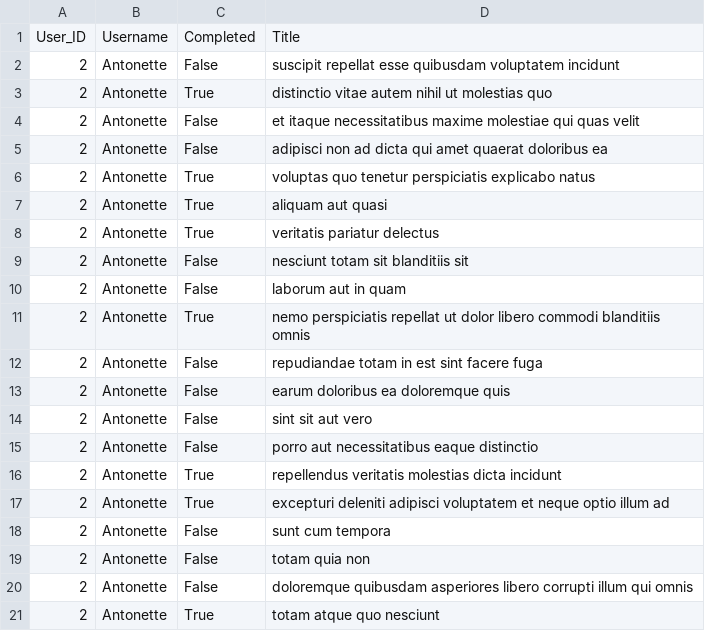
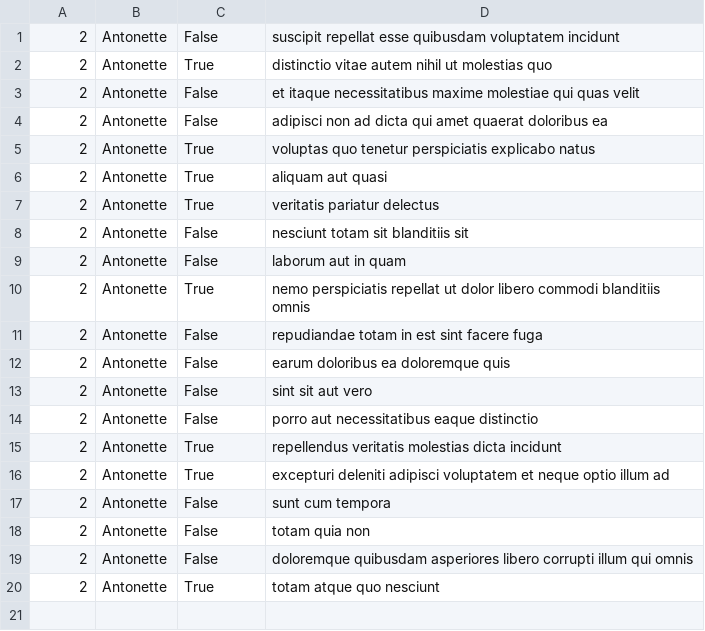
Before and after one commit to TaiKeith/alx-system_engineering-devops, a CSV file: 0x15-api/2.csv, drawn as a sheet; the diff names each change by its address in the sheet, - before the commit and + after, or states it on an @@ line.

```diff
--- a/0x15-api/2.csv
+++ b/0x15-api/2.csv
-row 1: User_ID | Username | Completed | Title
```
Also changed, not shown: 1 other file.
